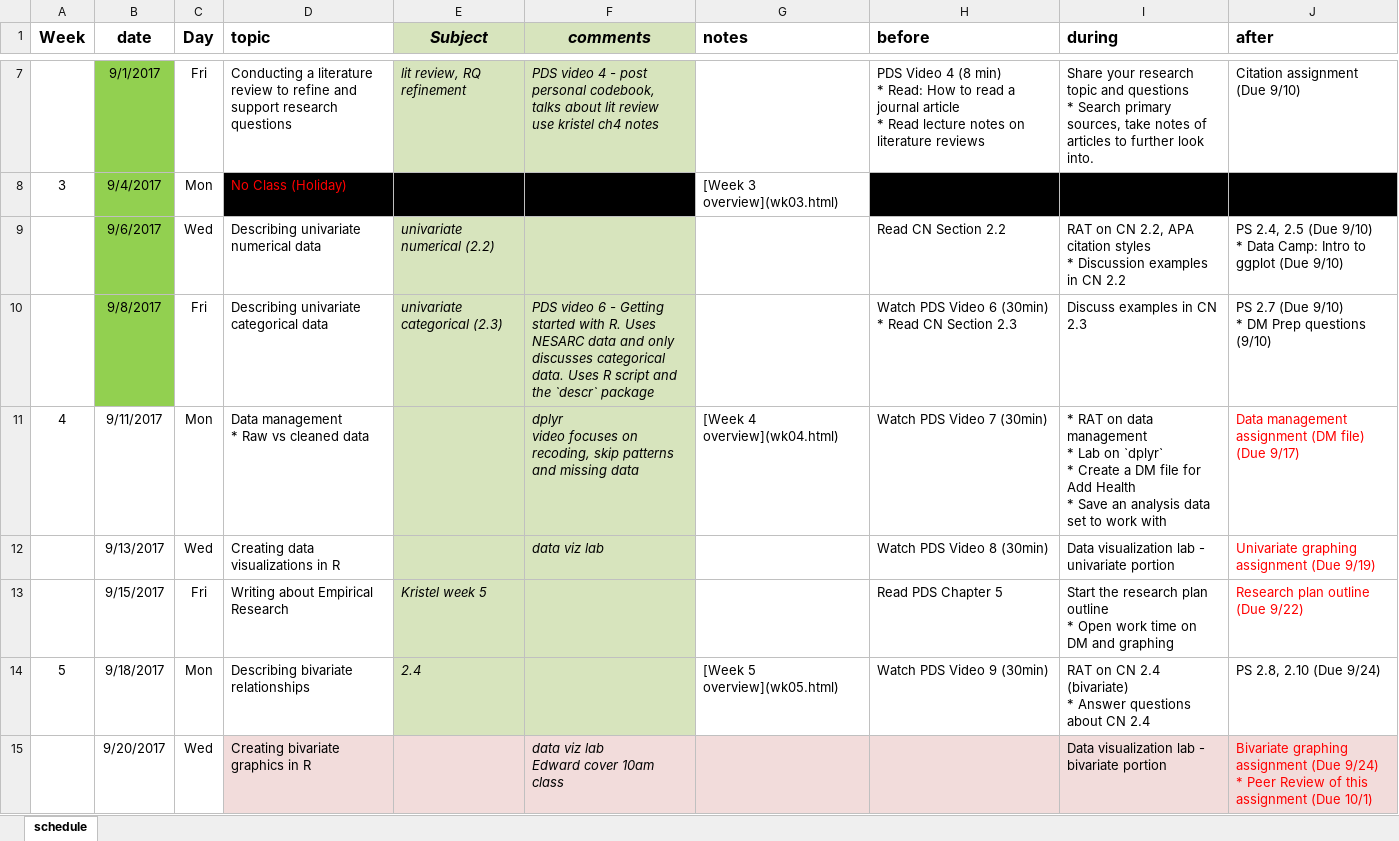
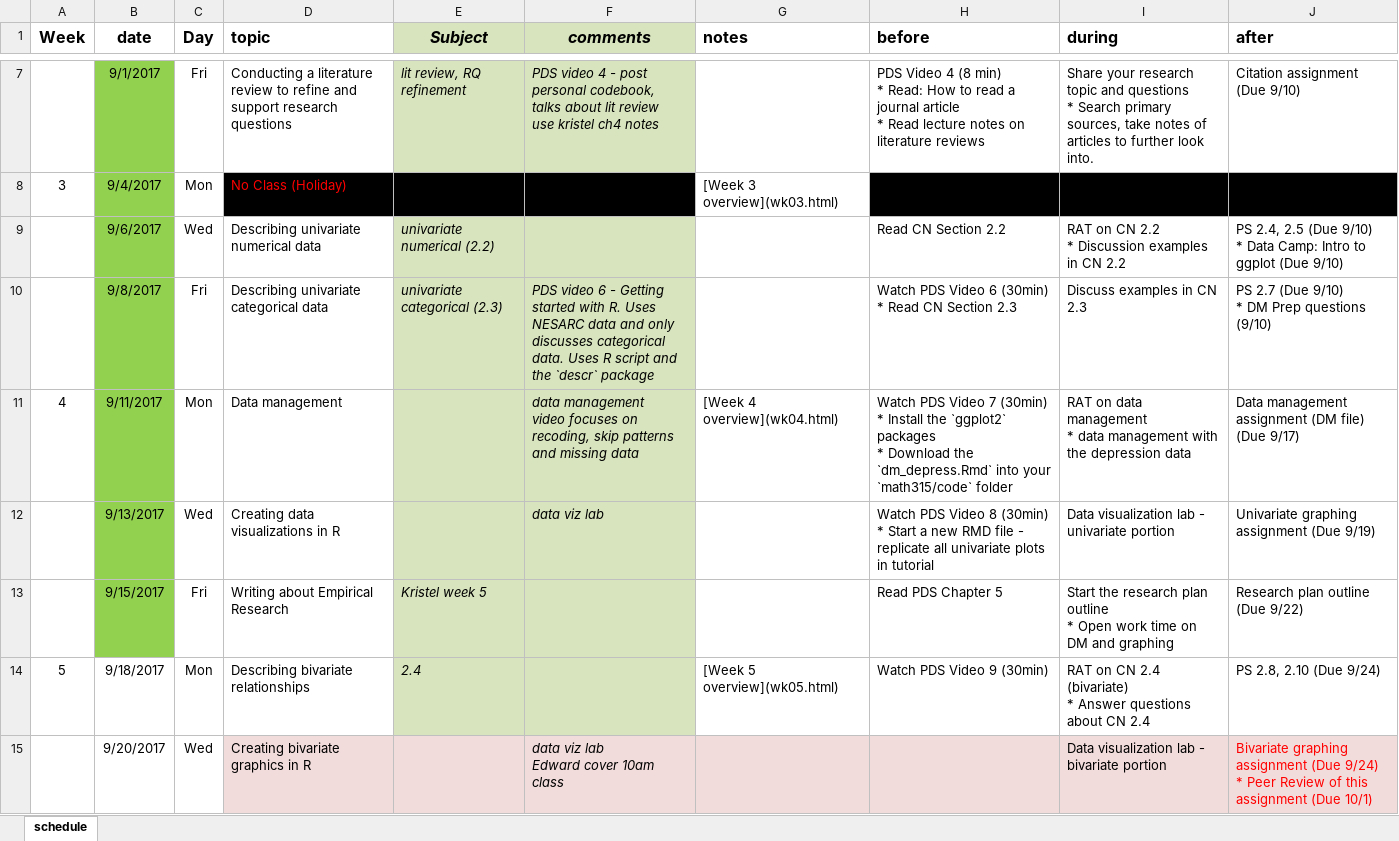
Before and after one commit to KirosG/MATH315, an Excel workbook: schedule_315.xlsx, sheet schedule, drawn as a sheet; only a part is shown, gaps mark what is left out; values as stored, in another font and other column widths than the file's, no borders; ↵ is a line break in a cell; the diff names each change by its address in the sheet, - before the commit and + after, or states it on an @@ line.

Commit message:
add week 4, rebuild

```diff
--- a/schedule_315.xlsx (sheet schedule)
+++ b/schedule_315.xlsx (sheet schedule)
-I9 (during): …on CN 2.2, APA citation styles ↵ * Discussion…
+I9 (during): …on CN 2.2 ↵ * Discussion…
-B11:B13 fill: none
+B11:B13 fill: #92D050
-D11 (topic): Data management ↵ * Raw vs cleaned data
+D11 (topic): Data management
-F11 (comments): dplyr ↵ video focuses…
+F11 (comments): data management ↵ video focuses…
-H11 (before): …7 (30min)
+H11 (before): …7 (30min) ↵ * Install the `ggplot2` packages ↵ * Download the `dm_depress.Rmd` into your `math315/code` folder
-I11 (during): * RAT on data management ↵ * Lab on `dplyr` ↵ * Create a DM file for Add Health ↵ * Save an analysis data set to work with
+I11 (during): RAT on data management ↵ * data management with the depression data
-J11:J13 text colour: #FF0000
+J11:J13 text colour: black
-H12 (before): …8 (30min)
+H12 (before): …8 (30min) ↵ * Start a new RMD file - replicate all univariate plots in tutorial
```
Also changed, not shown: 17 other files.
